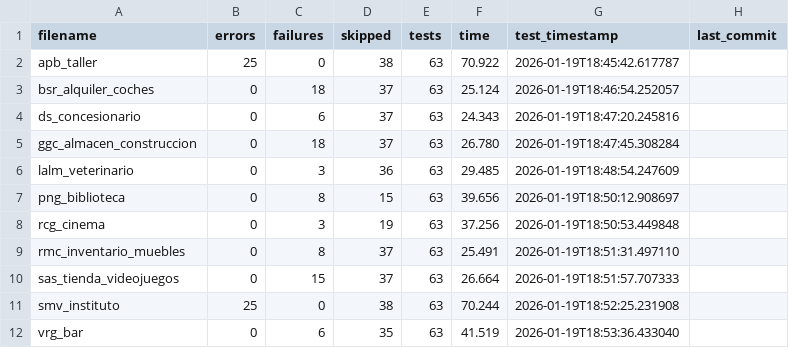
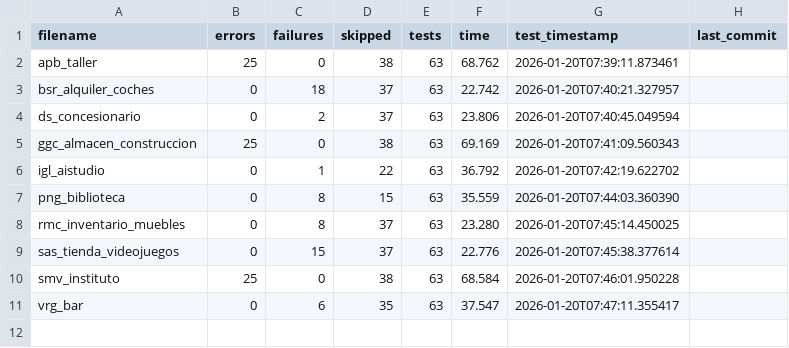
Before and after one commit to unpobrecitoalumno/SGE-odoo-tests, a CSV file: docs/B/resumen.csv, drawn as a sheet.

Commit message:
Tests from 172.31.24.143 on 20260120_073910

```diff
--- a/docs/B/resumen.csv
+++ b/docs/B/resumen.csv
@@ -1,12 +1,11 @@
 filename,errors,failures,skipped,tests,time,test_timestamp,last_commit
-"apb_taller","25","0","38","63","70.922","2026-01-19T18:45:42.617787",""
-"bsr_alquiler_coches","0","18","37","63","25.124","2026-01-19T18:46:54.252057",""
-"ds_concesionario","0","6","37","63","24.343","2026-01-19T18:47:20.245816",""
-"ggc_almacen_construccion","0","18","37","63","26.780","2026-01-19T18:47:45.308284",""
-"lalm_veterinario","0","3","36","63","29.485","2026-01-19T18:48:54.247609",""
-"png_biblioteca","0","8","15","63","39.656","2026-01-19T18:50:12.908697",""
-"rcg_cinema","0","3","19","63","37.256","2026-01-19T18:50:53.449848",""
-"rmc_inventario_muebles","0","8","37","63","25.491","2026-01-19T18:51:31.497110",""
-"sas_tienda_videojuegos","0","15","37","63","26.664","2026-01-19T18:51:57.707333",""
-"smv_instituto","25","0","38","63","70.244","2026-01-19T18:52:25.231908",""
-"vrg_bar","0","6","35","63","41.519","2026-01-19T18:53:36.433040",""
+"apb_taller","25","0","38","63","68.762","2026-01-20T07:39:11.873461",""
+"bsr_alquiler_coches","0","18","37","63","22.742","2026-01-20T07:40:21.327957",""
+"ds_concesionario","0","2","37","63","23.806","2026-01-20T07:40:45.049594",""
+"ggc_almacen_construccion","25","0","38","63","69.169","2026-01-20T07:41:09.560343",""
+"igl_aistudio","0","1","22","63","36.792","2026-01-20T07:42:19.622702",""
+"png_biblioteca","0","8","15","63","35.559","2026-01-20T07:44:03.360390",""
+"rmc_inventario_muebles","0","8","37","63","23.280","2026-01-20T07:45:14.450025",""
+"sas_tienda_videojuegos","0","15","37","63","22.776","2026-01-20T07:45:38.377614",""
+"smv_instituto","25","0","38","63","68.584","2026-01-20T07:46:01.950228",""
+"vrg_bar","0","6","35","63","37.547","2026-01-20T07:47:11.355417",""
```
Also changed, not shown: 20 other files.
